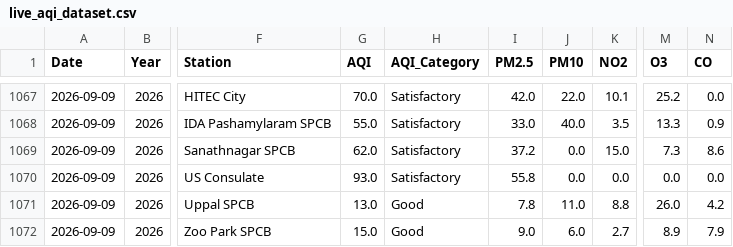
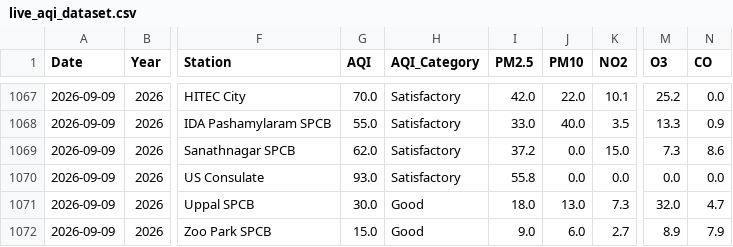
Before and after one commit to Rohan0639/aqi-prediction-ml, a CSV file: api/data/live_aqi_dataset.csv, drawn as a sheet; only a part is shown, gaps mark what is left out; the diff names each change by its address in the sheet, - before the commit and + after, or states it on an @@ line.

```diff
--- a/api/data/live_aqi_dataset.csv
+++ b/api/data/live_aqi_dataset.csv
-G1071 (AQI): 13.0
+G1071 (AQI): 30.0
-I1071 (PM2.5): 7.8
+I1071 (PM2.5): 18.0
-J1071 (PM10): 11.0
+J1071 (PM10): 13.0
-K1071 (NO2): 8.8
+K1071 (NO2): 7.3
-M1071 (O3): 26.0
+M1071 (O3): 32.0
-N1071 (CO): 4.2
+N1071 (CO): 4.7
```
Also changed, not shown: api/data/hyderabad_live_weather.csv.
